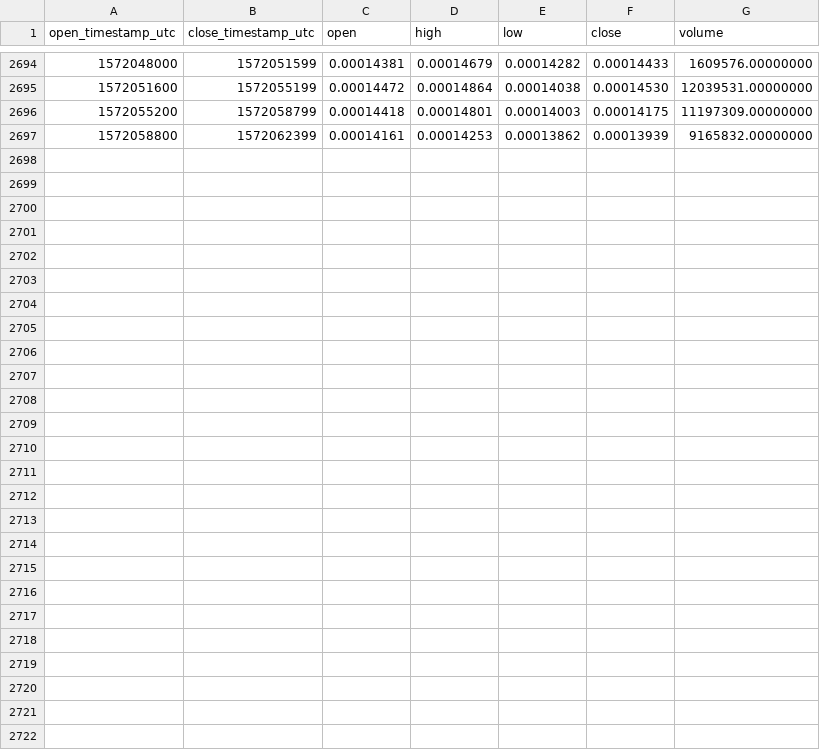
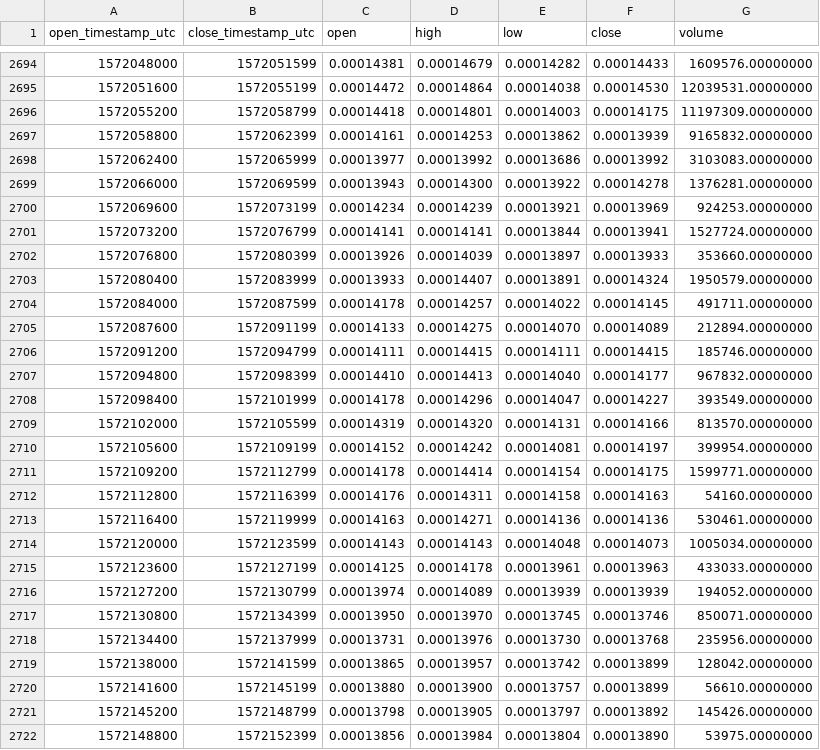
Before and after one commit to cryptobigbro/binance-DOGEBNB, a CSV file: binance-DOGEBNB-1h.csv, drawn as a sheet; only a part is shown, gaps mark what is left out; the diff names each change by its address in the sheet, - before the commit and + after, or states it on an @@ line.

Commit message:
Update OHLCV data.

```diff
--- a/binance-DOGEBNB-1h.csv
+++ b/binance-DOGEBNB-1h.csv
+row 2698: 1572062400 | 1572065999 | 0.00013977 | 0.00013992 | 0.00013686 | 0.00013992 | 3103083.00000000
+row 2699: 1572066000 | 1572069599 | 0.00013943 | 0.00014300 | 0.00013922 | 0.00014278 | 1376281.00000000
+row 2700: 1572069600 | 1572073199 | 0.00014234 | 0.00014239 | 0.00013921 | 0.00013969 | 924253.00000000
+row 2701: 1572073200 | 1572076799 | 0.00014141 | 0.00014141 | 0.00013844 | 0.00013941 | 1527724.00000000
+row 2702: 1572076800 | 1572080399 | 0.00013926 | 0.00014039 | 0.00013897 | 0.00013933 | 353660.00000000
+row 2703: 1572080400 | 1572083999 | 0.00013933 | 0.00014407 | 0.00013891 | 0.00014324 | 1950579.00000000
+row 2704: 1572084000 | 1572087599 | 0.00014178 | 0.00014257 | 0.00014022 | 0.00014145 | 491711.00000000
+row 2705: 1572087600 | 1572091199 | 0.00014133 | 0.00014275 | 0.00014070 | 0.00014089 | 212894.00000000
+row 2706: 1572091200 | 1572094799 | 0.00014111 | 0.00014415 | 0.00014111 | 0.00014415 | 185746.00000000
+row 2707: 1572094800 | 1572098399 | 0.00014410 | 0.00014413 | 0.00014040 | 0.00014177 | 967832.00000000
+row 2708: 1572098400 | 1572101999 | 0.00014178 | 0.00014296 | 0.00014047 | 0.00014227 | 393549.00000000
+row 2709: 1572102000 | 1572105599 | 0.00014319 | 0.00014320 | 0.00014131 | 0.00014166 | 813570.00000000
+row 2710: 1572105600 | 1572109199 | 0.00014152 | 0.00014242 | 0.00014081 | 0.00014197 | 399954.00000000
+row 2711: 1572109200 | 1572112799 | 0.00014178 | 0.00014414 | 0.00014154 | 0.00014175 | 1599771.00000000
+row 2712: 1572112800 | 1572116399 | 0.00014176 | 0.00014311 | 0.00014158 | 0.00014163 | 54160.00000000
+row 2713: 1572116400 | 1572119999 | 0.00014163 | 0.00014271 | 0.00014136 | 0.00014136 | 530461.00000000
+row 2714: 1572120000 | 1572123599 | 0.00014143 | 0.00014143 | 0.00014048 | 0.00014073 | 1005034.00000000
+row 2715: 1572123600 | 1572127199 | 0.00014125 | 0.00014178 | 0.00013961 | 0.00013963 | 433033.00000000
+row 2716: 1572127200 | 1572130799 | 0.00013974 | 0.00014089 | 0.00013939 | 0.00013939 | 194052.00000000
+row 2717: 1572130800 | 1572134399 | 0.00013950 | 0.00013970 | 0.00013745 | 0.00013746 | 850071.00000000
+row 2718: 1572134400 | 1572137999 | 0.00013731 | 0.00013976 | 0.00013730 | 0.00013768 | 235956.00000000
+row 2719: 1572138000 | 1572141599 | 0.00013865 | 0.00013957 | 0.00013742 | 0.00013899 | 128042.00000000
+row 2720: 1572141600 | 1572145199 | 0.00013880 | 0.00013900 | 0.00013757 | 0.00013899 | 56610.00000000
+row 2721: 1572145200 | 1572148799 | 0.00013798 | 0.00013905 | 0.00013797 | 0.00013892 | 145426.00000000
+row 2722: 1572148800 | 1572152399 | 0.00013856 | 0.00013984 | 0.00013804 | 0.00013890 | 53975.00000000
```
Also changed, not shown: binance-DOGEBNB-1d.csv.
